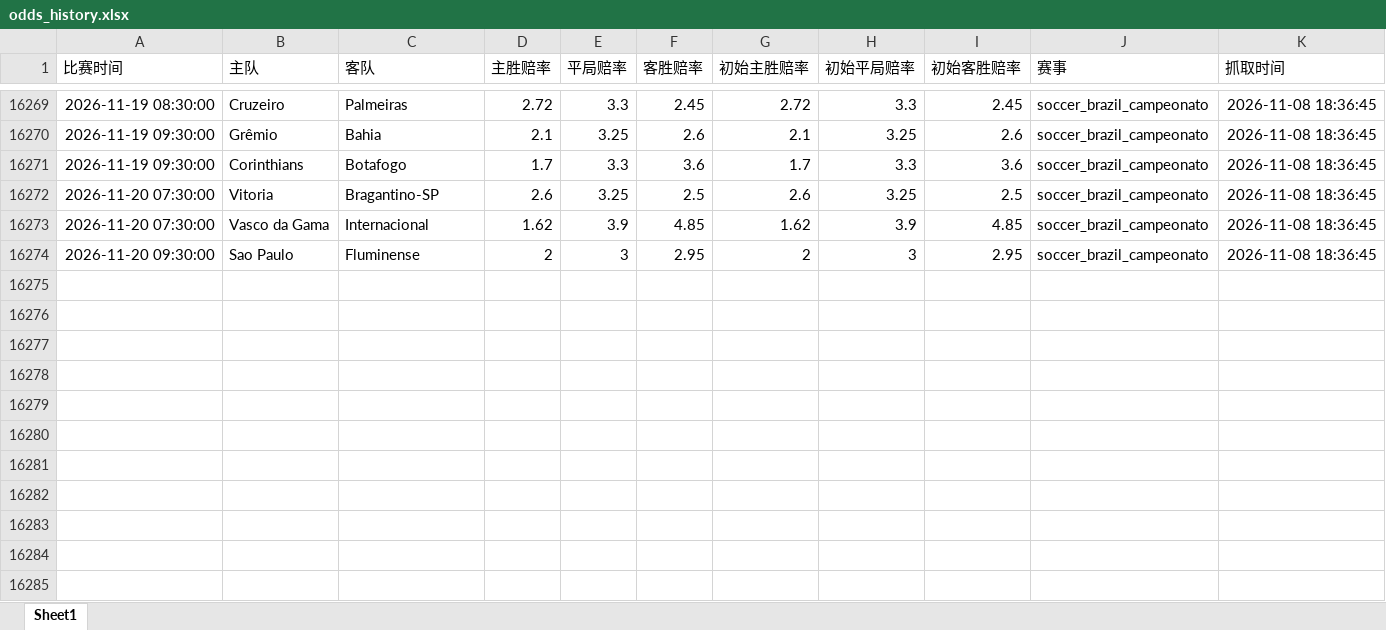
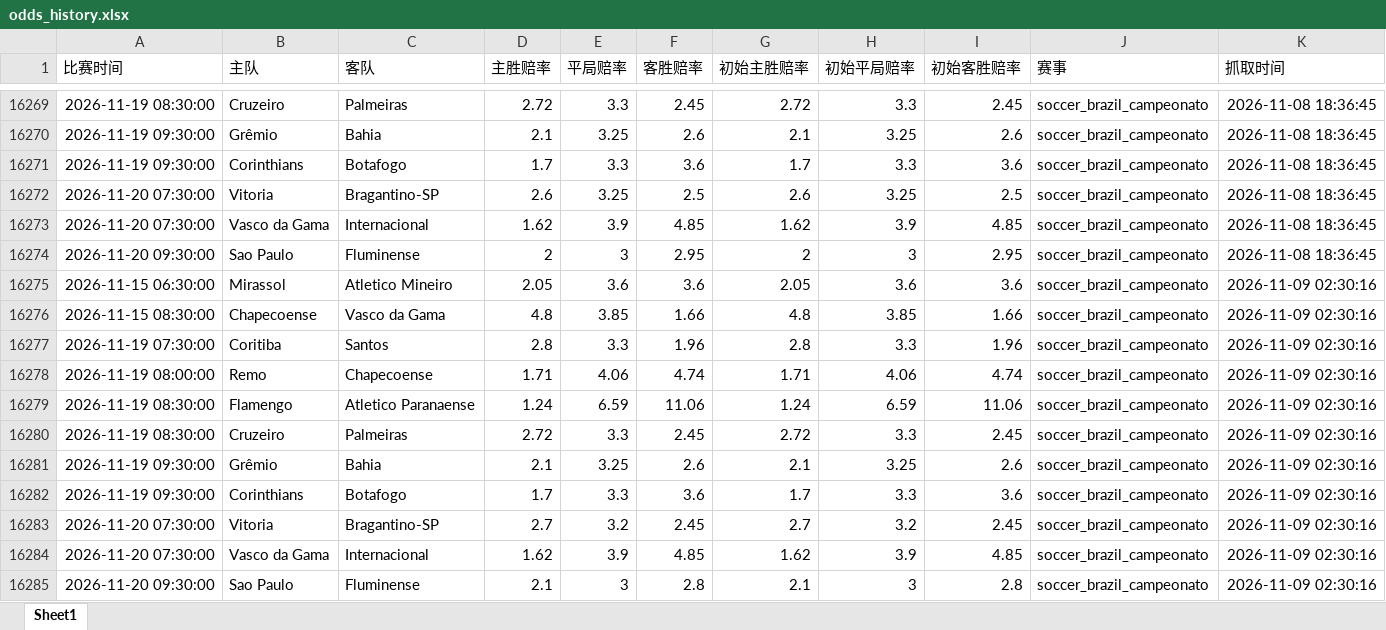
Before and after one commit to mynametengfei-coder/football_model, an Excel workbook: odds_history.xlsx, sheet Sheet1, drawn as a sheet; only a part is shown, gaps mark what is left out; values as stored, in another font and other column widths than the file's, no borders; the diff names each change by its address in the sheet, - before the commit and + after, or states it on an @@ line.

```diff
--- a/odds_history.xlsx (sheet Sheet1)
+++ b/odds_history.xlsx (sheet Sheet1)
+row 16275: 2026-11-15 06:30:00 | Mirassol | Atletico Mineiro | 2.05 | 3.6 | 3.6 | 2.05 | 3.6 | 3.6 | soccer_brazil_campeonato | 2026-11-09 02:30:16
+row 16276: 2026-11-15 08:30:00 | Chapecoense | Vasco da Gama | 4.8 | 3.85 | 1.66 | 4.8 | 3.85 | 1.66 | soccer_brazil_campeonato | 2026-11-09 02:30:16
+row 16277: 2026-11-19 07:30:00 | Coritiba | Santos | 2.8 | 3.3 | 1.96 | 2.8 | 3.3 | 1.96 | soccer_brazil_campeonato | 2026-11-09 02:30:16
+row 16278: 2026-11-19 08:00:00 | Remo | Chapecoense | 1.71 | 4.06 | 4.74 | 1.71 | 4.06 | 4.74 | soccer_brazil_campeonato | 2026-11-09 02:30:16
+row 16279: 2026-11-19 08:30:00 | Flamengo | Atletico Paranaense | 1.24 | 6.59 | 11.06 | 1.24 | 6.59 | 11.06 | soccer_brazil_campeonato | 2026-11-09 02:30:16
+row 16280: 2026-11-19 08:30:00 | Cruzeiro | Palmeiras | 2.72 | 3.3 | 2.45 | 2.72 | 3.3 | 2.45 | soccer_brazil_campeonato | 2026-11-09 02:30:16
+row 16281: 2026-11-19 09:30:00 | Grêmio | Bahia | 2.1 | 3.25 | 2.6 | 2.1 | 3.25 | 2.6 | soccer_brazil_campeonato | 2026-11-09 02:30:16
+row 16282: 2026-11-19 09:30:00 | Corinthians | Botafogo | 1.7 | 3.3 | 3.6 | 1.7 | 3.3 | 3.6 | soccer_brazil_campeonato | 2026-11-09 02:30:16
+row 16283: 2026-11-20 07:30:00 | Vitoria | Bragantino-SP | 2.7 | 3.2 | 2.45 | 2.7 | 3.2 | 2.45 | soccer_brazil_campeonato | 2026-11-09 02:30:16
+row 16284: 2026-11-20 07:30:00 | Vasco da Gama | Internacional | 1.62 | 3.9 | 4.85 | 1.62 | 3.9 | 4.85 | soccer_brazil_campeonato | 2026-11-09 02:30:16
+row 16285: 2026-11-20 09:30:00 | Sao Paulo | Fluminense | 2.1 | 3 | 2.8 | 2.1 | 3 | 2.8 | soccer_brazil_campeonato | 2026-11-09 02:30:16
```
Also changed, not shown: matches_with_odds.xlsx.
